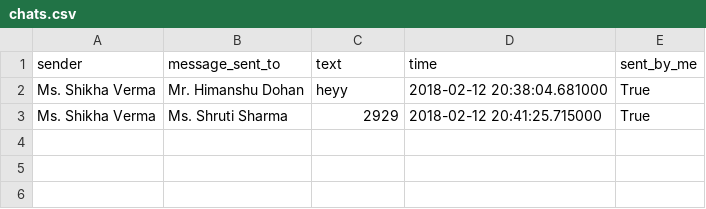
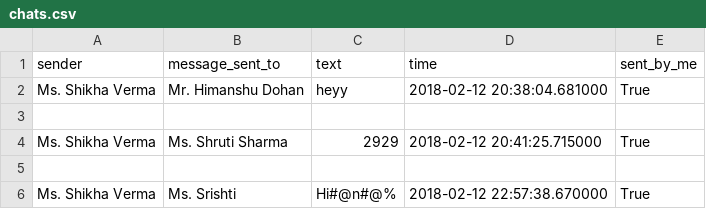
Before and after one commit to SV17/SpyChat, a CSV file: chats.csv, drawn as a sheet; the diff names each change by its address in the sheet, - before the commit and + after, or states it on an @@ line.

```diff
--- a/chats.csv
+++ b/chats.csv
+row 3: (empty)
+row 5: (empty)
+row 6: Ms. Shikha Verma | Ms. Srishti | Hi#@n#@% | 2018-02-12 22:57:38.670000 | True
```
Also changed, not shown: 3 other files.
